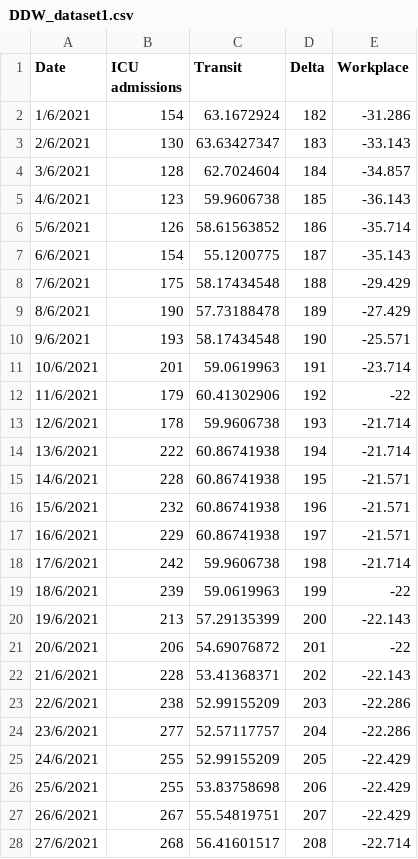
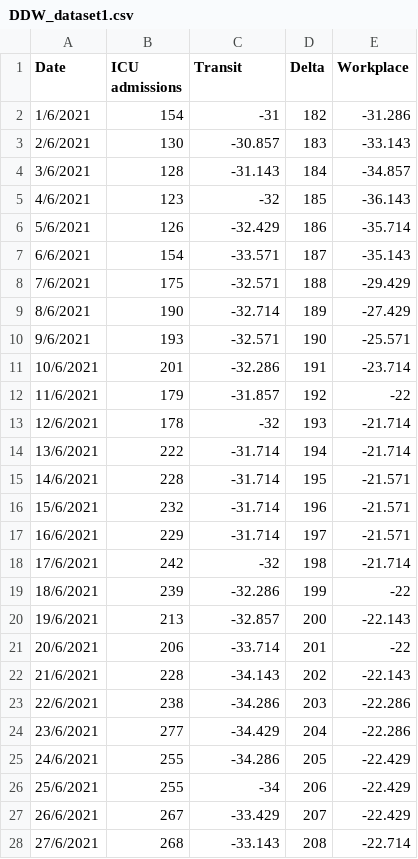
Before and after one commit to clash9529/DDW_Task2, a CSV file: DDW_dataset1.csv, drawn as a sheet; only a part is shown; the diff covers the shown part only.

```diff
--- a/DDW_dataset1.csv
+++ b/DDW_dataset1.csv
@@ -1,28 +1,28 @@
 Date,ICU admissions,Transit,Delta,Workplace
-1/6/2021,154,63.1672924,182,-31.286
-2/6/2021,130,63.63427347,183,-33.143
-3/6/2021,128,62.7024604,184,-34.857
-4/6/2021,123,59.9606738,185,-36.143
-5/6/2021,126,58.61563852,186,-35.714
-6/6/2021,154,55.1200775,187,-35.143
-7/6/2021,175,58.17434548,188,-29.429
-8/6/2021,190,57.73188478,189,-27.429
-9/6/2021,193,58.17434548,190,-25.571
-10/6/2021,201,59.0619963,191,-23.714
-11/6/2021,179,60.41302906,192,-22
-12/6/2021,178,59.9606738,193,-21.714
-13/6/2021,222,60.86741938,194,-21.714
-14/6/2021,228,60.86741938,195,-21.571
-15/6/2021,232,60.86741938,196,-21.571
-16/6/2021,229,60.86741938,197,-21.571
-17/6/2021,242,59.9606738,198,-21.714
-18/6/2021,239,59.0619963,199,-22
-19/6/2021,213,57.29135399,200,-22.143
-20/6/2021,206,54.69076872,201,-22
-21/6/2021,228,53.41368371,202,-22.143
-22/6/2021,238,52.99155209,203,-22.286
-23/6/2021,277,52.57117757,204,-22.286
-24/6/2021,255,52.99155209,205,-22.429
-25/6/2021,255,53.83758698,206,-22.429
-26/6/2021,267,55.54819751,207,-22.429
-27/6/2021,268,56.41601517,208,-22.714
+1/6/2021,154,-31,182,-31.286
+2/6/2021,130,-30.857,183,-33.143
+3/6/2021,128,-31.143,184,-34.857
+4/6/2021,123,-32,185,-36.143
+5/6/2021,126,-32.429,186,-35.714
+6/6/2021,154,-33.571,187,-35.143
+7/6/2021,175,-32.571,188,-29.429
+8/6/2021,190,-32.714,189,-27.429
+9/6/2021,193,-32.571,190,-25.571
+10/6/2021,201,-32.286,191,-23.714
+11/6/2021,179,-31.857,192,-22
+12/6/2021,178,-32,193,-21.714
+13/6/2021,222,-31.714,194,-21.714
+14/6/2021,228,-31.714,195,-21.571
+15/6/2021,232,-31.714,196,-21.571
+16/6/2021,229,-31.714,197,-21.571
+17/6/2021,242,-32,198,-21.714
+18/6/2021,239,-32.286,199,-22
+19/6/2021,213,-32.857,200,-22.143
+20/6/2021,206,-33.714,201,-22
+21/6/2021,228,-34.143,202,-22.143
+22/6/2021,238,-34.286,203,-22.286
+23/6/2021,277,-34.429,204,-22.286
+24/6/2021,255,-34.286,205,-22.429
+25/6/2021,255,-34,206,-22.429
+26/6/2021,267,-33.429,207,-22.429
+27/6/2021,268,-33.143,208,-22.714
```
Also changed, not shown: 134 edited cells elsewhere in this file, 1 other file.
